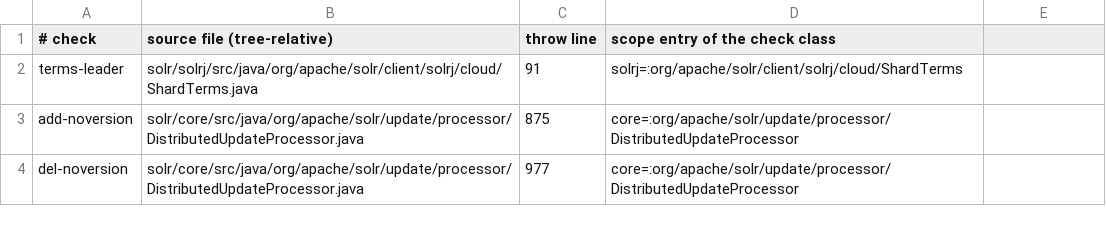
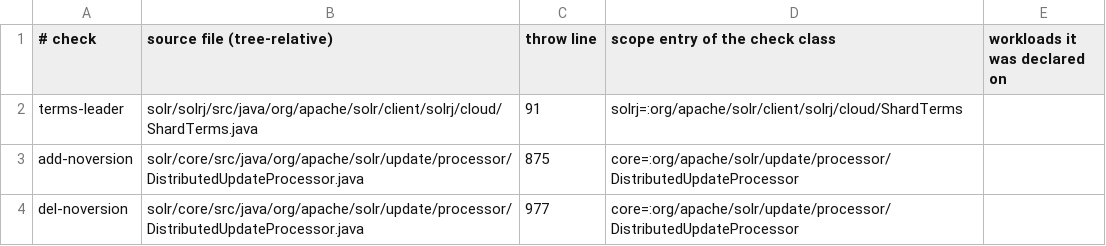
Before and after one commit to JHSUYU/GraphChecker, a TSV file: experiments/solr/solr-adhoc/checks.tsv, drawn as a sheet; only a part is shown.

```diff
--- a/experiments/solr/solr-adhoc/checks.tsv
+++ b/experiments/solr/solr-adhoc/checks.tsv
@@ -1,2 +1,2 @@
-# check	source file (tree-relative)	throw line	scope entry of the check class
+# check	source file (tree-relative)	throw line	scope entry of the check class	workloads it was declared on
 terms-leader	solr/solrj/src/java/org/apache/solr/client/solrj/cloud/ShardTerms.java	91	solrj=:org/apache/solr/client/solrj/cloud/ShardTerms
```
Also changed, not shown: experiments/hadoop/adhoc/checks.tsv, 26 other files.
